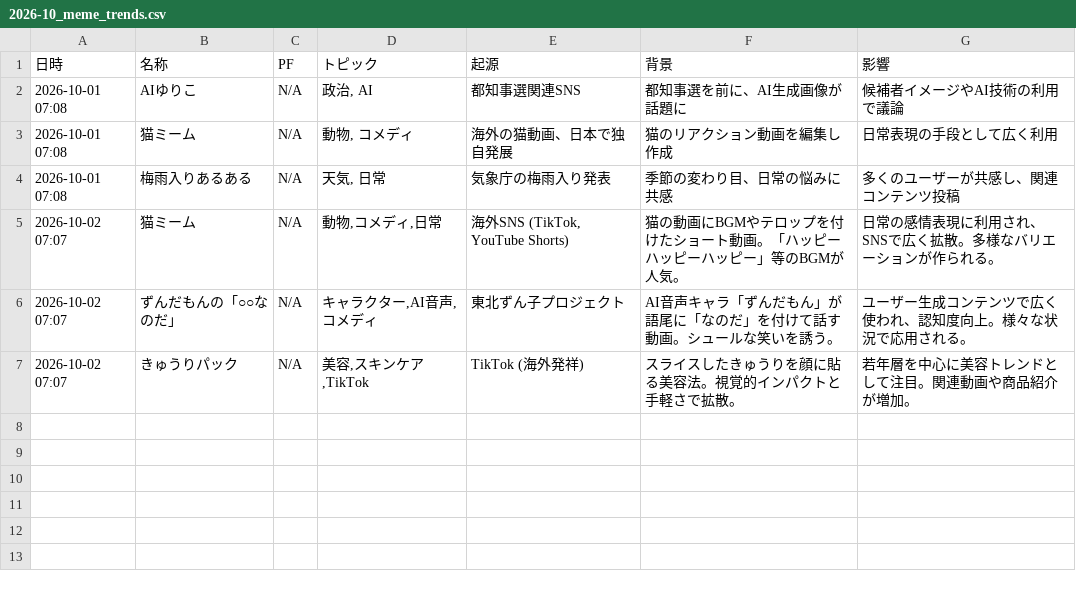
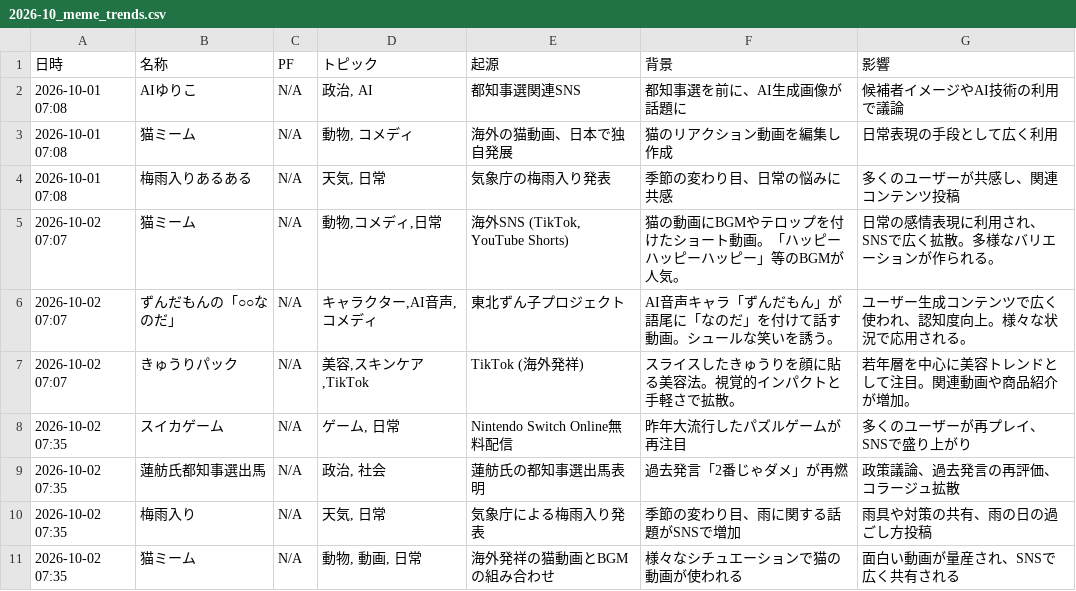
Before and after one commit to Hamaaan/sns-meme-reporting-jp, a CSV file: data/2026/2026-10_meme_trends.csv, drawn as a sheet; the diff names each change by its address in the sheet, - before the commit and + after, or states it on an @@ line.

```diff
--- a/data/2026/2026-10_meme_trends.csv
+++ b/data/2026/2026-10_meme_trends.csv
+row 8: 2026-10-02 07:35 | スイカゲーム | N/A | ゲーム, 日常 | Nintendo Switch Online無料配信 | 昨年大流行したパズルゲームが再注目 | 多くのユーザーが再プレイ、SNSで盛り上がり
+row 9: 2026-10-02 07:35 | 蓮舫氏都知事選出馬 | N/A | 政治, 社会 | 蓮舫氏の都知事選出馬表明 | 過去発言「2番じゃダメ」が再燃 | 政策議論、過去発言の再評価、コラージュ拡散
+row 10: 2026-10-02 07:35 | 梅雨入り | N/A | 天気, 日常 | 気象庁による梅雨入り発表 | 季節の変わり目、雨に関する話題がSNSで増加 | 雨具や対策の共有、雨の日の過ごし方投稿
+row 11: 2026-10-02 07:35 | 猫ミーム | N/A | 動物, 動画, 日常 | 海外発祥の猫動画とBGMの組み合わせ | 様々なシチュエーションで猫の動画が使われる | 面白い動画が量産され、SNSで広く共有される
```
